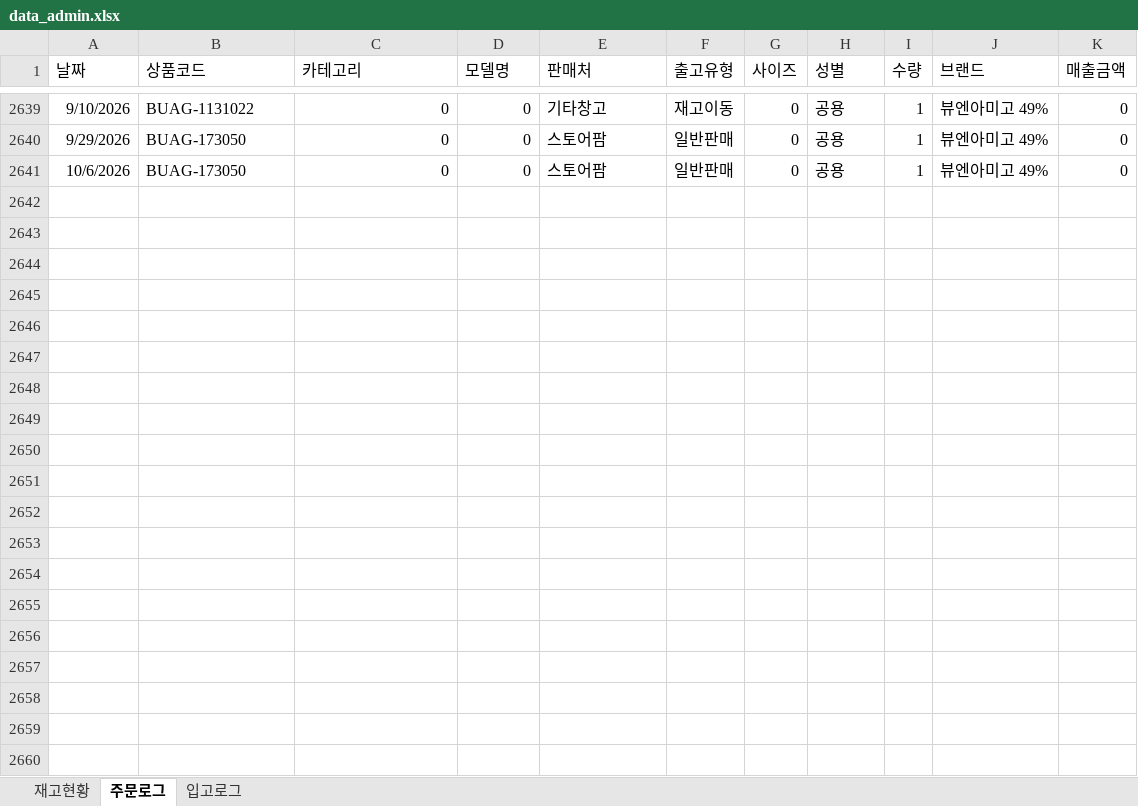
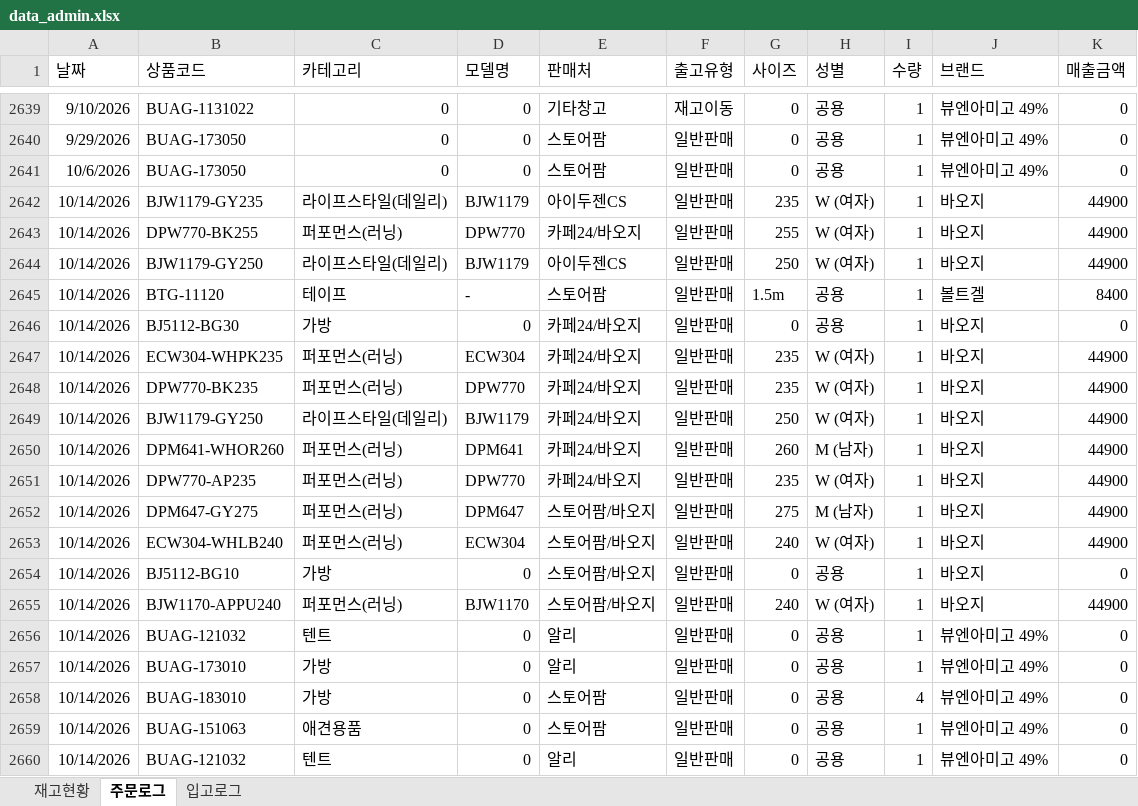
Before and after one commit to dkseotjd0112-max/Baoji-dashboard, an Excel workbook: data_admin.xlsx, sheet 주문로그, drawn as a sheet; only a part is shown, gaps mark what is left out; values as stored, in another font and other column widths than the file's, no borders; the diff covers the shown part only; the diff names each change by its address in the sheet, - before the commit and + after, or states it on an @@ line.

```diff
--- a/data_admin.xlsx (sheet 주문로그)
+++ b/data_admin.xlsx (sheet 주문로그)
+row 2642: 10/14/2026 | BJW1179-GY235 | 라이프스타일(데일리) | BJW1179 | 아이두젠CS | 일반판매 | 235 | W (여자) | 1 | 바오지 | 44900
+row 2643: 10/14/2026 | DPW770-BK255 | 퍼포먼스(러닝) | DPW770 | 카페24/바오지 | 일반판매 | 255 | W (여자) | 1 | 바오지 | 44900
+row 2644: 10/14/2026 | BJW1179-GY250 | 라이프스타일(데일리) | BJW1179 | 아이두젠CS | 일반판매 | 250 | W (여자) | 1 | 바오지 | 44900
+row 2645: 10/14/2026 | BTG-11120 | 테이프 | - | 스토어팜 | 일반판매 | 1.5m | 공용 | 1 | 볼트겔 | 8400
+row 2646: 10/14/2026 | BJ5112-BG30 | 가방 | 0 | 카페24/바오지 | 일반판매 | 0 | 공용 | 1 | 바오지 | 0
+row 2647: 10/14/2026 | ECW304-WHPK235 | 퍼포먼스(러닝) | ECW304 | 카페24/바오지 | 일반판매 | 235 | W (여자) | 1 | 바오지 | 44900
+row 2648: 10/14/2026 | DPW770-BK235 | 퍼포먼스(러닝) | DPW770 | 카페24/바오지 | 일반판매 | 235 | W (여자) | 1 | 바오지 | 44900
+row 2649: 10/14/2026 | BJW1179-GY250 | 라이프스타일(데일리) | BJW1179 | 카페24/바오지 | 일반판매 | 250 | W (여자) | 1 | 바오지 | 44900
+row 2650: 10/14/2026 | DPM641-WHOR260 | 퍼포먼스(러닝) | DPM641 | 카페24/바오지 | 일반판매 | 260 | M (남자) | 1 | 바오지 | 44900
+row 2651: 10/14/2026 | DPW770-AP235 | 퍼포먼스(러닝) | DPW770 | 카페24/바오지 | 일반판매 | 235 | W (여자) | 1 | 바오지 | 44900
+row 2652: 10/14/2026 | DPM647-GY275 | 퍼포먼스(러닝) | DPM647 | 스토어팜/바오지 | 일반판매 | 275 | M (남자) | 1 | 바오지 | 44900
+row 2653: 10/14/2026 | ECW304-WHLB240 | 퍼포먼스(러닝) | ECW304 | 스토어팜/바오지 | 일반판매 | 240 | W (여자) | 1 | 바오지 | 44900
+row 2654: 10/14/2026 | BJ5112-BG10 | 가방 | 0 | 스토어팜/바오지 | 일반판매 | 0 | 공용 | 1 | 바오지 | 0
+row 2655: 10/14/2026 | BJW1170-APPU240 | 퍼포먼스(러닝) | BJW1170 | 스토어팜/바오지 | 일반판매 | 240 | W (여자) | 1 | 바오지 | 44900
+row 2656: 10/14/2026 | BUAG-121032 | 텐트 | 0 | 알리 | 일반판매 | 0 | 공용 | 1 | 뷰엔아미고 49% | 0
+row 2657: 10/14/2026 | BUAG-173010 | 가방 | 0 | 알리 | 일반판매 | 0 | 공용 | 1 | 뷰엔아미고 49% | 0
+row 2658: 10/14/2026 | BUAG-183010 | 가방 | 0 | 스토어팜 | 일반판매 | 0 | 공용 | 4 | 뷰엔아미고 49% | 0
+row 2659: 10/14/2026 | BUAG-151063 | 애견용품 | 0 | 스토어팜 | 일반판매 | 0 | 공용 | 1 | 뷰엔아미고 49% | 0
+row 2660: 10/14/2026 | BUAG-121032 | 텐트 | 0 | 알리 | 일반판매 | 0 | 공용 | 1 | 뷰엔아미고 49% | 0
```
Also changed, not shown: 8 added rows elsewhere in this sheet, sheet 재고현황, data_general.xlsx.
